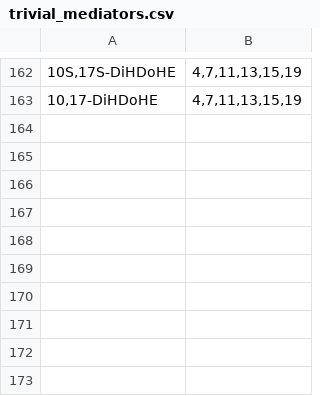
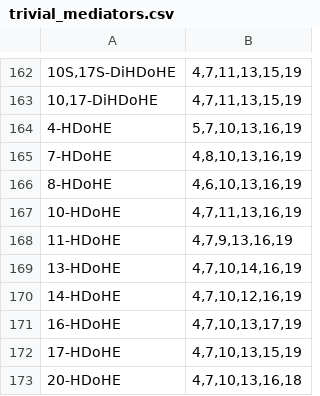
Before and after one commit to lifs-tools/goslin, a CSV file: trivial_mediators.csv, drawn as a sheet; only a part is shown, gaps mark what is left out; the diff names each change by its address in the sheet, - before the commit and + after, or states it on an @@ line.

Commit message:
adding more HDoHE support

```diff
--- a/trivial_mediators.csv
+++ b/trivial_mediators.csv
+row 164: 4-HDoHE | 5,7,10,13,16,19
+row 165: 7-HDoHE | 4,8,10,13,16,19
+row 166: 8-HDoHE | 4,6,10,13,16,19
+row 167: 10-HDoHE | 4,7,11,13,16,19
+row 168: 11-HDoHE | 4,7,9,13,16,19
+row 169: 13-HDoHE | 4,7,10,14,16,19
+row 170: 14-HDoHE | 4,7,10,12,16,19
+row 171: 16-HDoHE | 4,7,10,13,17,19
+row 172: 17-HDoHE | 4,7,10,13,15,19
+row 173: 20-HDoHE | 4,7,10,13,16,18
```
